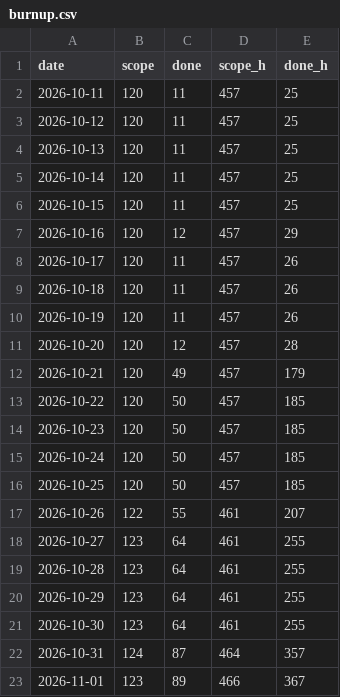
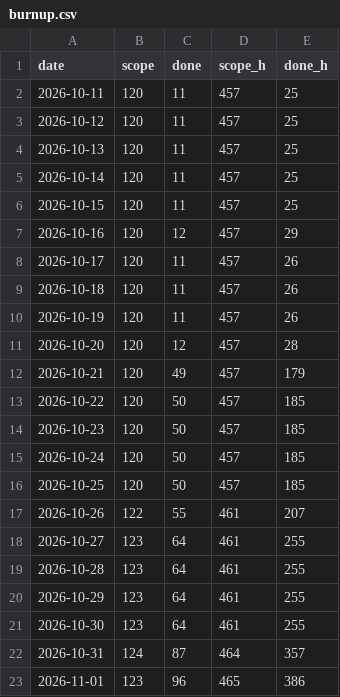
Before and after one commit to dvillas28/lock-in-team-iic3143-202602, a CSV file: derived/burnup.csv, drawn as a sheet.

```diff
--- a/derived/burnup.csv
+++ b/derived/burnup.csv
@@ -22,2 +22,2 @@ date,scope,done,scope_h,done_h
 2026-10-31,124,87,464,357
-2026-11-01,123,89,466,367
+2026-11-01,123,96,465,386
```
Also changed, not shown: derived/cfd.csv, 2 other files.
